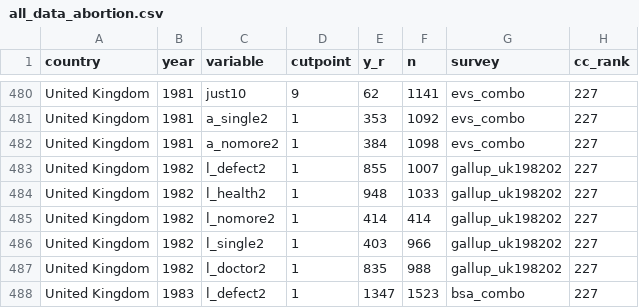
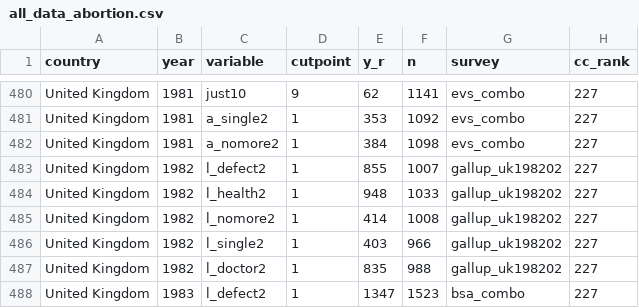
Before and after one commit to fsolt/dcpo_gayrights, a CSV file: data/all_data_abortion.csv, drawn as a sheet; only a part is shown, gaps mark what is left out; the diff names each change by its address in the sheet, - before the commit and + after, or states it on an @@ line.

```diff
--- a/data/all_data_abortion.csv
+++ b/data/all_data_abortion.csv
-F485 (n): 414
+F485 (n): 1008
```
Also changed, not shown: data-raw/surveys_abortion.csv, data-raw/surveys_gm.csv, 2 other files.
